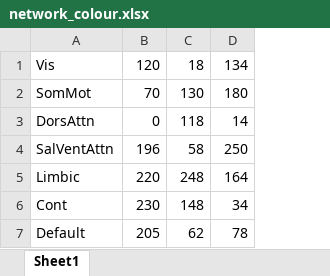
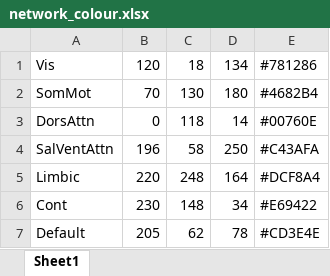
Before and after one commit to Davi1990/DissNet, an Excel workbook: examples/network_colour.xlsx, sheet Sheet1, drawn as a sheet; values as stored, in another font and other column widths than the file's, no borders; the diff names each change by its address in the sheet, - before the commit and + after, or states it on an @@ line.

```diff
--- a/examples/network_colour.xlsx (sheet Sheet1)
+++ b/examples/network_colour.xlsx (sheet Sheet1)
+column E, rows 1-7: #781286 | #4682B4 | #00760E | #C43AFA | #DCF8A4 | #E69422 | #CD3E4E
```
Also changed, not shown: 13 other files.
